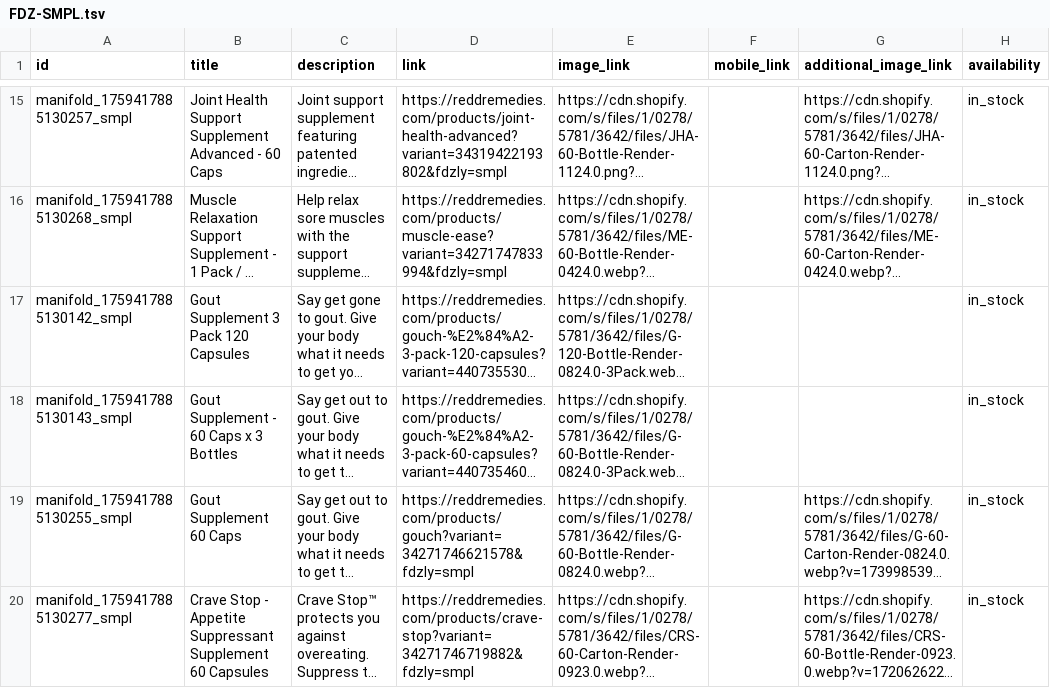
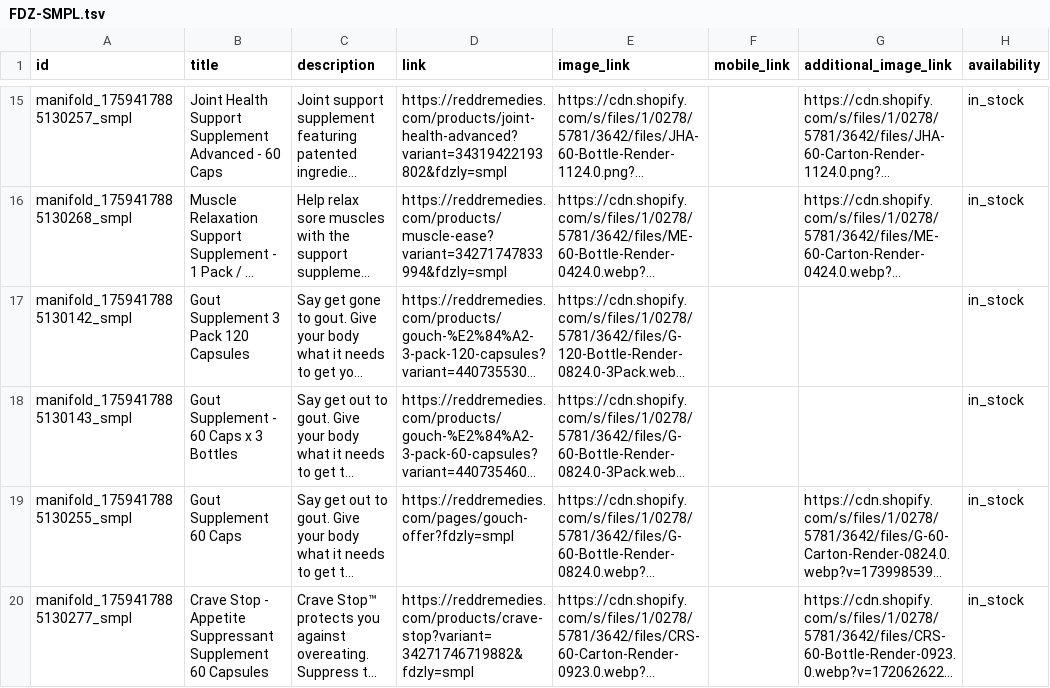
Before and after one commit to Sovereigntymind/redd-shopping-feeds, a TSV file: out/FDZ-SMPL.tsv, drawn as a sheet; only a part is shown, gaps mark what is left out; long unchanged cells end in …; the diff names each change by its address in the sheet, - before the commit and + after, or states it on an @@ line.

```diff
--- a/out/FDZ-SMPL.tsv
+++ b/out/FDZ-SMPL.tsv
-D19 (link): https://reddremedies.com/products/gouch?variant=34271746621578&fdzly=smpl
+D19 (link): https://reddremedies.com/pages/gouch-offer?fdzly=smpl
```
Also changed, not shown: out/FDZ-BRND.tsv, out/FDZ-URIC.tsv, 1 other file.
